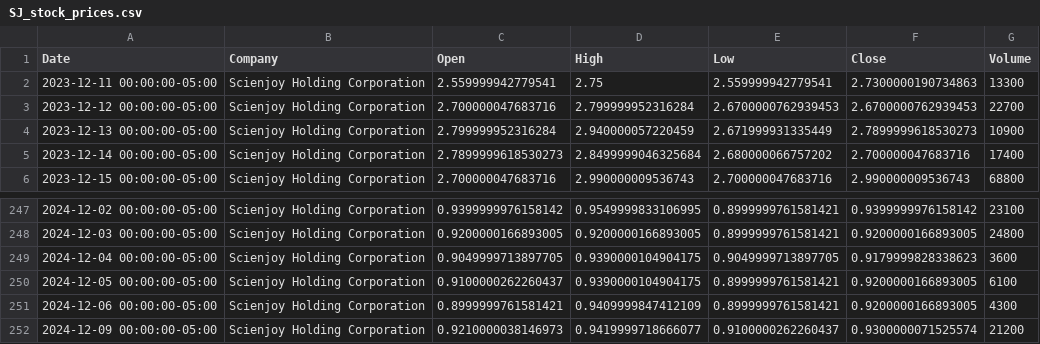
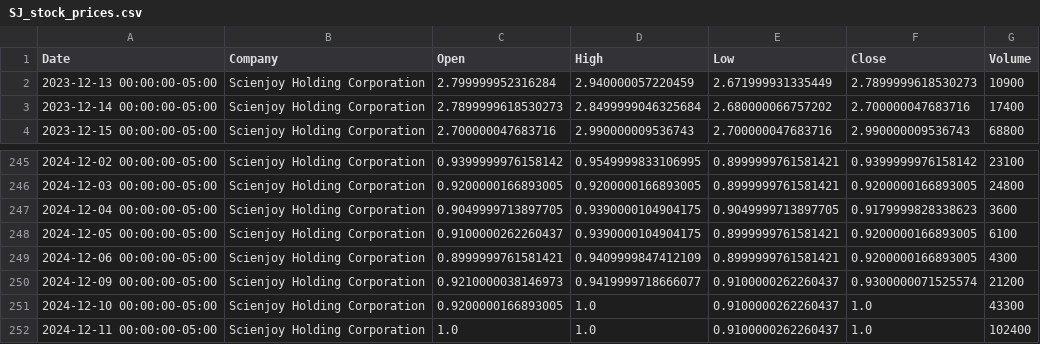
Before and after one commit to Tobander/MLProject_stock_prediction, a CSV file: Data/SJ_stock_prices.csv, drawn as a sheet; only a part is shown, gaps mark what is left out.

Commit message:
Data Update

```diff
--- a/Data/SJ_stock_prices.csv
+++ b/Data/SJ_stock_prices.csv
@@ -1,4 +1,2 @@
 Date,Company,Open,High,Low,Close,Volume
-2023-12-11 00:00:00-05:00,Scienjoy Holding Corporation,2.559999942779541,2.75,2.559999942779541,2.7300000190734863,13300
-2023-12-12 00:00:00-05:00,Scienjoy Holding Corporation,2.700000047683716,2.799999952316284,2.6700000762939453,2.6700000762939453,22700
 2023-12-13 00:00:00-05:00,Scienjoy Holding Corporation,2.799999952316284,2.940000057220459,2.671999931335449,2.7899999618530273,10900
@@ -252 +250,3 @@ Date,Company,Open,High,Low,Close,Volume
 2024-12-09 00:00:00-05:00,Scienjoy Holding Corporation,0.9210000038146973,0.9419999718666077,0.9100000262260437,0.9300000071525574,21200
+2024-12-10 00:00:00-05:00,Scienjoy Holding Corporation,0.9200000166893005,1.0,0.9100000262260437,1.0,43300
+2024-12-11 00:00:00-05:00,Scienjoy Holding Corporation,1.0,1.0,0.9100000262260437,1.0,102400
```
Also changed, not shown: 7 other files.
